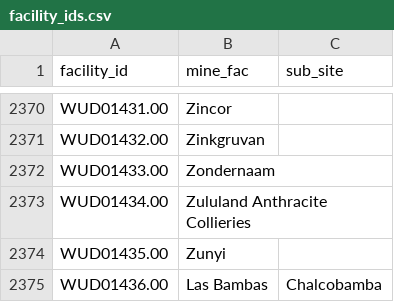
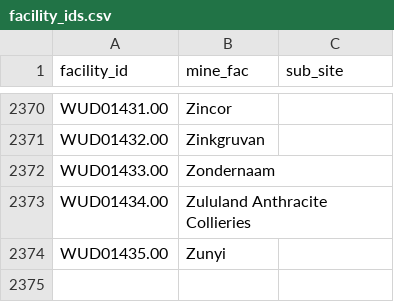
Before and after one commit to fineprint-global/compilation_mining_data, a CSV file: 01_input/02_lists_and_concordance_tables/facility_ids.csv, drawn as a sheet; only a part is shown, gaps mark what is left out; the diff names each change by its address in the sheet, - before the commit and + after, or states it on an @@ line.

Commit message:
adjusted script to correctly assign facility ids, if one adds sub-sites to already existing parent facilities.

```diff
--- a/01_input/02_lists_and_concordance_tables/facility_ids.csv
+++ b/01_input/02_lists_and_concordance_tables/facility_ids.csv
-row 2375: WUD01436.00 | Las Bambas | Chalcobamba
```
Also changed, not shown: 1 other file.
